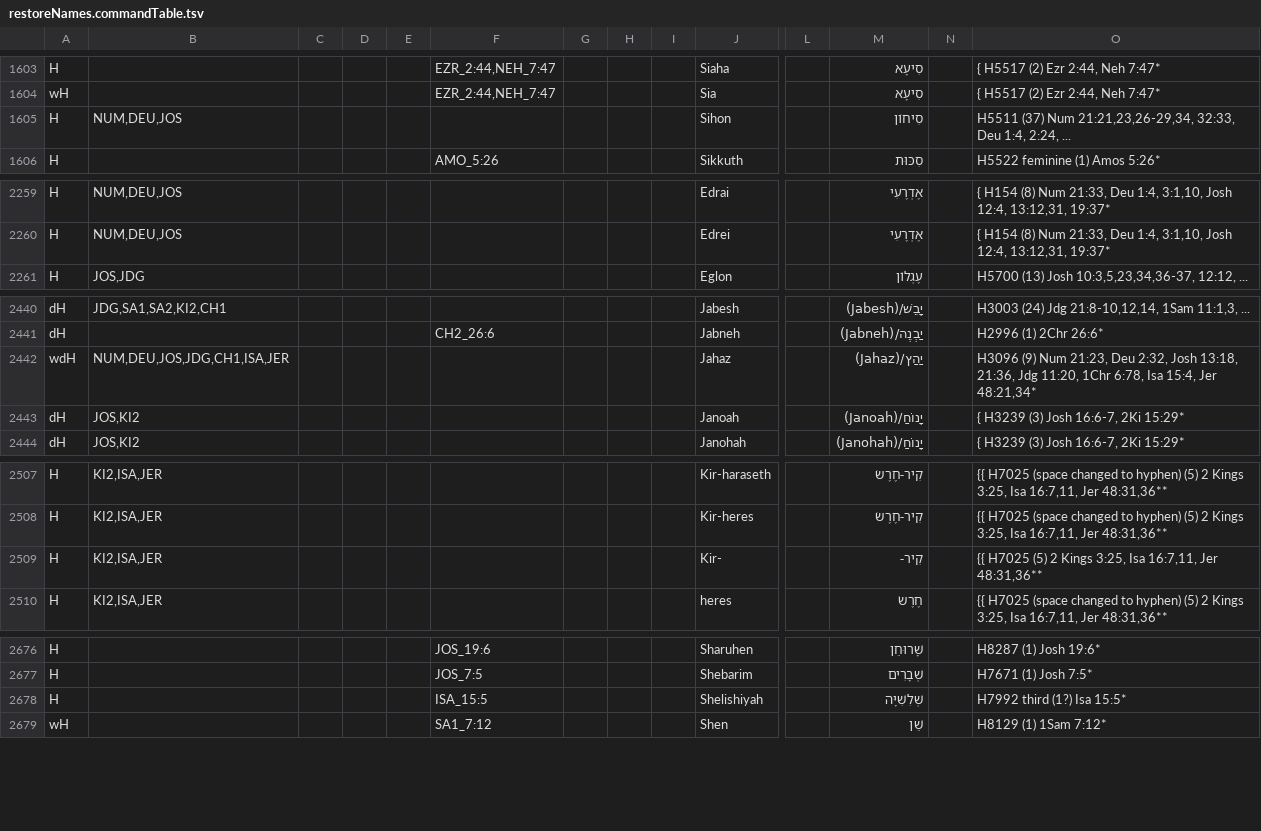
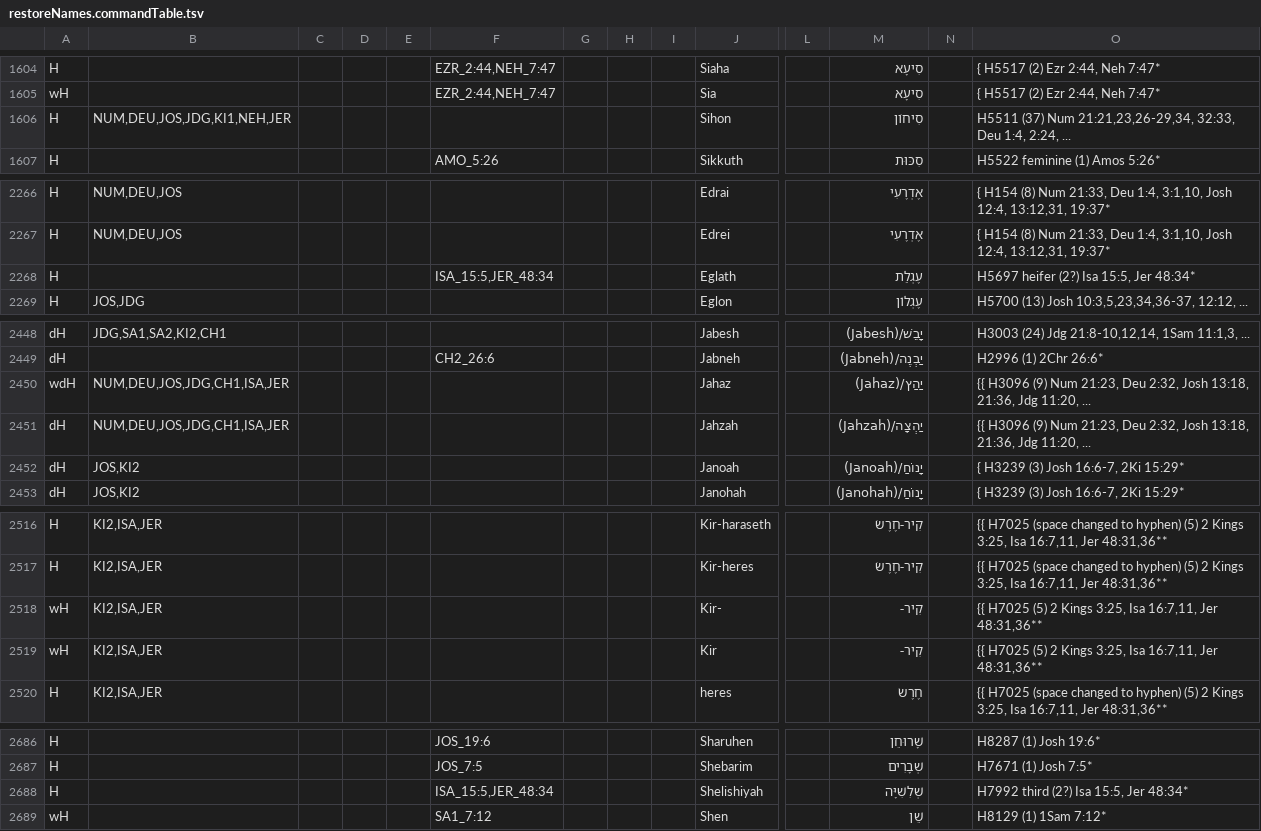
Before and after one commit to Freely-Given-org/OpenEnglishTranslation--OET, a TSV file: scripts/ScriptedOTUpdates/restoreNames.commandTable.tsv, drawn as a sheet; only a part is shown, gaps mark what is left out; addresses are those after the commit; rows hold the shown columns only; the diff covers the shown part only; the diff names each change by its address in the sheet, - before the commit and + after, or states it on an @@ line.

```diff
--- a/scripts/ScriptedOTUpdates/restoreNames.commandTable.tsv
+++ b/scripts/ScriptedOTUpdates/restoreNames.commandTable.tsv
-B1606: NUM,DEU,JOS
+B1606: NUM,DEU,JOS,JDG,KI1,NEH,JER
+row 2268: H |  |  |  |  | ISA_15:5,JER_48:34 |  |  |  | Eglath |  | עֶגְלַת |  | H5697 heifer (2?) Isa 15:5, Jer 48:34*
-O2450: H3096 (9) Num 21:23, Deu 2:32, Josh 13:18, 21:36, Jdg 11:20, 1Chr 6:78, Isa 15:4, Jer 48:21,34*
+O2450: {{ H3096 (9) Num 21:23, Deu 2:32, Josh 13:18, 21:36, Jdg 11:20, ...
+row 2451: dH | NUM,DEU,JOS,JDG,CH1,ISA,JER |  |  |  |  |  |  |  | Jahzah |  | יַהְצָה/(Jahzah) |  | {{ H3096 (9) Num 21:23, Deu 2:32, Josh 13:18, 21:36, Jdg 11:20, ...
-A2518: H
+A2518: wH
+row 2519: wH | KI2,ISA,JER |  |  |  |  |  |  |  | Kir |  | קִיר- |  | {{ H7025 (5) 2 Kings 3:25, Isa 16:7,11, Jer 48:31,36**
-F2688: ISA_15:5
+F2688: ISA_15:5,JER_48:34
-O2688: H7992 third (1?) Isa 15:5*
+O2688: H7992 third (2?) Isa 15:5, Jer 48:34*
```
Also changed, not shown: 9 added rows, 2 removed rows and 1 edited cell elsewhere in this file, 12 other files.
